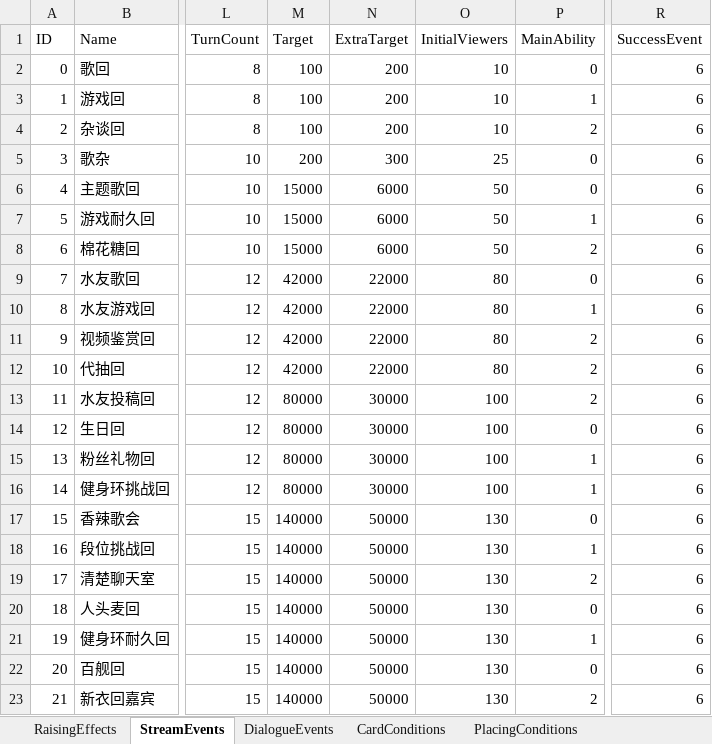
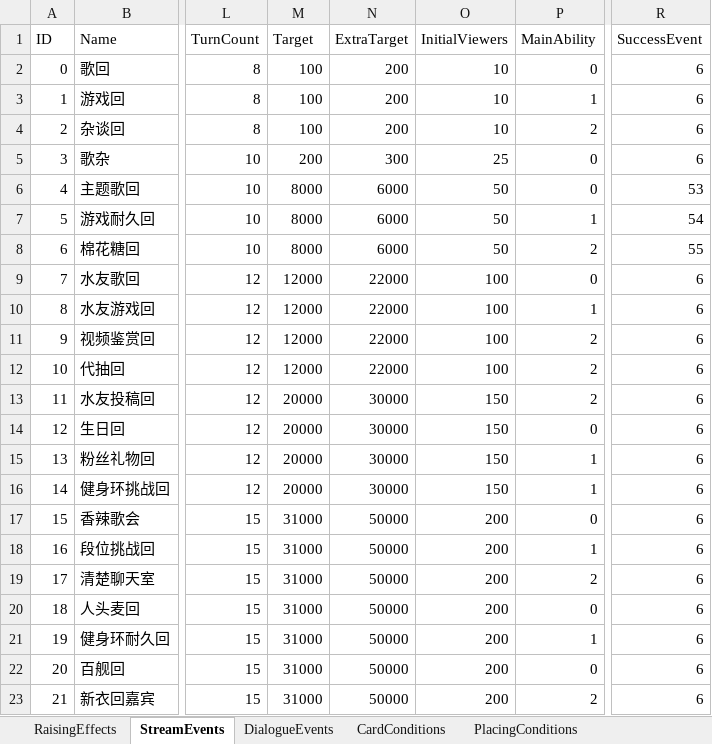
Before and after one commit to MHProtein/VTuberSim, an Excel workbook: Assets/StreamingAssets/Configurations/Raising.xlsx, sheet StreamEvents, drawn as a sheet; only a part is shown, gaps mark what is left out; values as stored, in another font and other column widths than the file's, no borders; the diff names each change by its address in the sheet, - before the commit and + after, or states it on an @@ line.

```diff
--- a/Assets/StreamingAssets/Configurations/Raising.xlsx (sheet StreamEvents)
+++ b/Assets/StreamingAssets/Configurations/Raising.xlsx (sheet StreamEvents)
-M6:M8 (Target): 15000
+M6:M8 (Target): 8000
-R6 (SuccessEvent): 6
+R6 (SuccessEvent): 53
-R7 (SuccessEvent): 6
+R7 (SuccessEvent): 54
-R8 (SuccessEvent): 6
+R8 (SuccessEvent): 55
-M9:M12 (Target): 42000
+M9:M12 (Target): 12000
-O9:O12 (InitialViewers): 80
+O9:O12 (InitialViewers): 100
-M13:M16 (Target): 80000
+M13:M16 (Target): 20000
-O13:O16 (InitialViewers): 100
+O13:O16 (InitialViewers): 150
-M17:M23 (Target): 140000
+M17:M23 (Target): 31000
-O17:O23 (InitialViewers): 130
+O17:O23 (InitialViewers): 200
```
Also changed, not shown: sheet DialogueEvents, sheet RaisingEffects, Assets/StreamingAssets/Configurations/Cards.xlsx, Assets/StreamingAssets/Configurations/Relics.xlsx, 20 other files.
